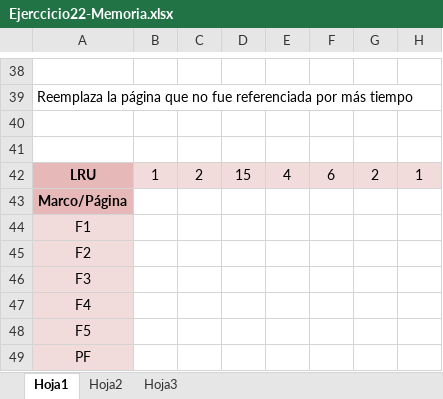
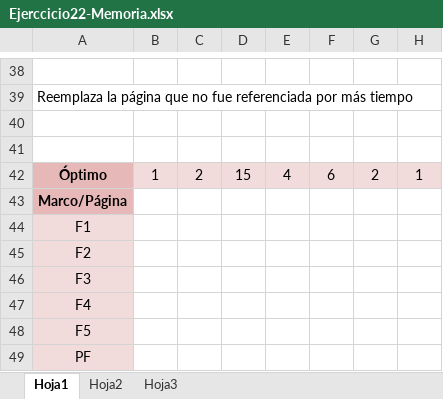
Before and after one commit to doloresgarro/Sistemas-Operativos, an Excel workbook: Clase 5/Ejerccicio22-Memoria.xlsx, sheet Hoja1, drawn as a sheet; only a part is shown, gaps mark what is left out; values as stored, in another font and other column widths than the file's, no borders; the diff names each change by its address in the sheet, - before the commit and + after, or states it on an @@ line.

```diff
--- a/Clase 5/Ejerccicio22-Memoria.xlsx (sheet Hoja1)
+++ b/Clase 5/Ejerccicio22-Memoria.xlsx (sheet Hoja1)
-A42: LRU
+A42: Óptimo
```
Also changed, not shown: 3 other files.
